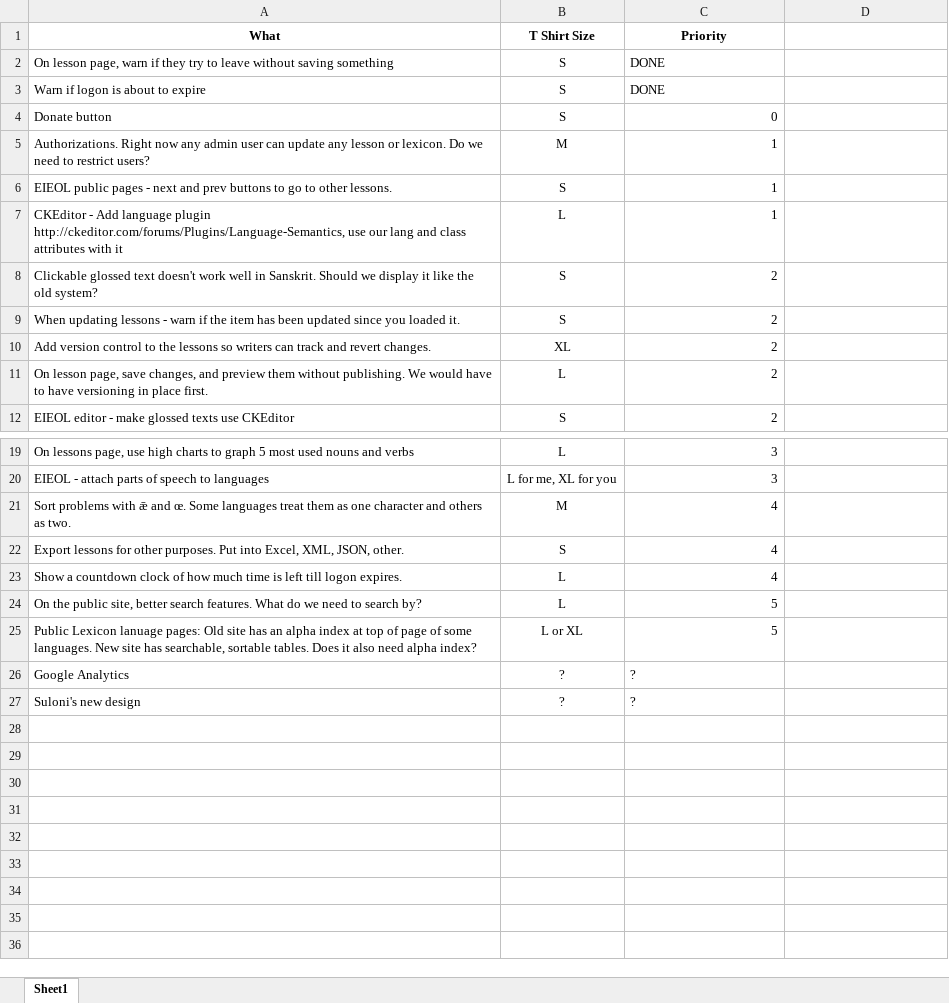
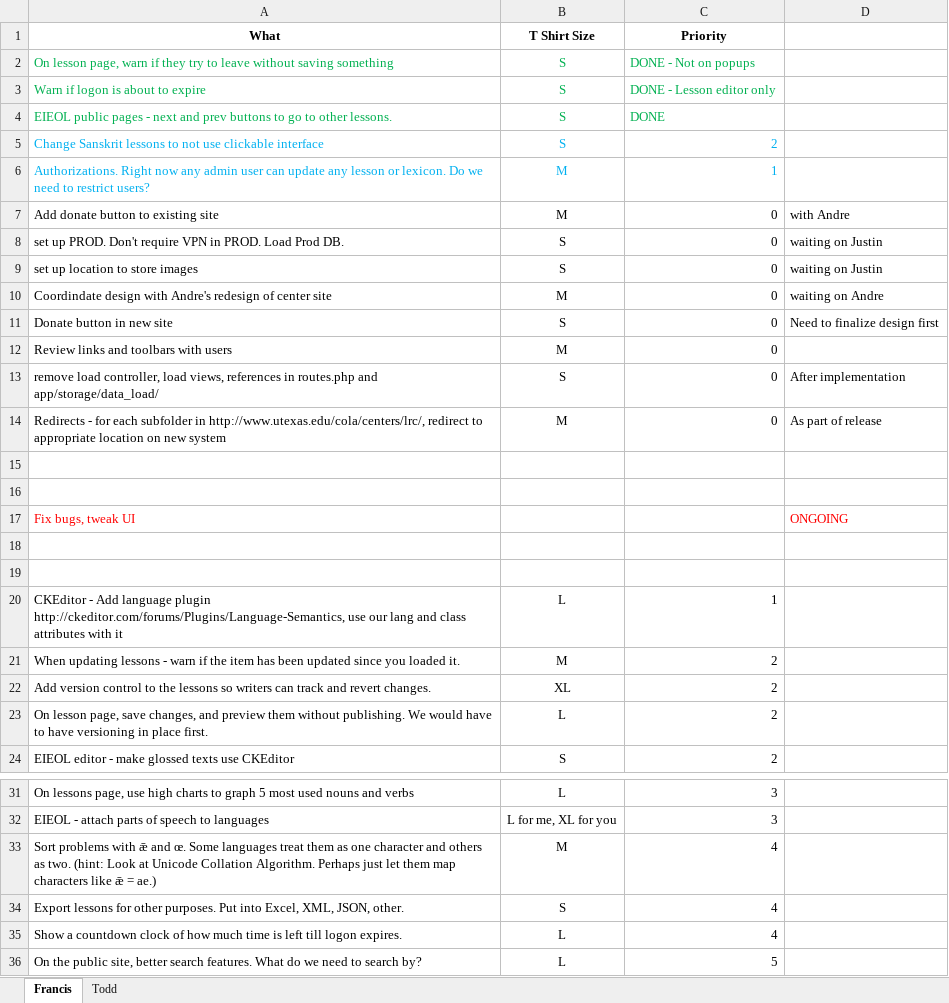
Before and after one commit to cola-laits/linguistics_research_center, an Excel workbook: Documentation/LRC Backlog.xlsx, sheet Francis, drawn as a sheet; only a part is shown, gaps mark what is left out; the shorter side is filled out with more unchanged rows; values as stored, in another font and other column widths than the file's, no borders; removed rows and columns are numbered as before the commit, all else as after; the diff names each change by its address in the sheet, - before the commit and + after, or states it on an @@ line.

Commit message:
added previous and next buttons to lessons
git-svn-id: svn+ssh://source.la.utexas.edu/repos/lrc-site/trunk@204 98d3ac28-6462-4f9b-a335-089c6823c7e4

```diff
--- a/Documentation/LRC Backlog.xlsx (sheet Francis)
+++ b/Documentation/LRC Backlog.xlsx (sheet Francis)
-sheet tab: Sheet1
+sheet tab: Francis
+sheet tab: Todd
-A2:C3 text colour: black
+A2:C3 text colour: #00B050
-C2 (Priority): DONE
+C2 (Priority): DONE - Not on popups
-C3 (Priority): DONE
+C3 (Priority): DONE - Lesson editor only
-row 4: Donate button | S | 0
+row 4: EIEOL public pages - next and prev buttons to go to other lessons. | S | DONE
+row 5: Change Sanskrit lessons to not use clickable interface | S | 2
-A6:C6 text colour: black
+A6:C6 text colour: #00B0F0
+row 7: Add donate button to existing site | M | 0 | with Andre
+row 8: set up PROD. Don't require VPN in PROD. Load Prod DB. | S | 0 | waiting on Justin
+row 9: set up location to store images | S | 0 | waiting on Justin
+row 10: Coordindate design with Andre's redesign of center site | M | 0 | waiting on Andre
+row 11: Donate button in new site | S | 0 | Need to finalize design first
+row 12: Review links and toolbars with users | M | 0
+row 13: remove load controller, load views, references in routes.php and app/storage/data_load/ | S | 0 | After implementation
+row 14: Redirects - for each subfolder in http://www.utexas.edu/cola/centers/lrc/, redirect to appropriate location on new system | M | 0 | As part of release
-row 15: EIEOL public pages - next and prev buttons to go to other lessons. | S | 1
+row 15: (empty)
+row 16: (empty)
+row 17: Fix bugs, tweak UI |  |  | ONGOING
+row 18: (empty)
+row 19: (empty)
-row 8: Clickable glossed text doesn't work well in Sanskrit. Should we display it like the old system? | S | 2
-B21 (T Shirt Size): S
+B21 (T Shirt Size): M
-A33 (What): …as two.
+A33 (What): …as two. (hint: Look at Unicode Collation Algorithm. Perhaps just let them map characters like ǣ = ae.)
```
Also changed, not shown: 4 other files.
